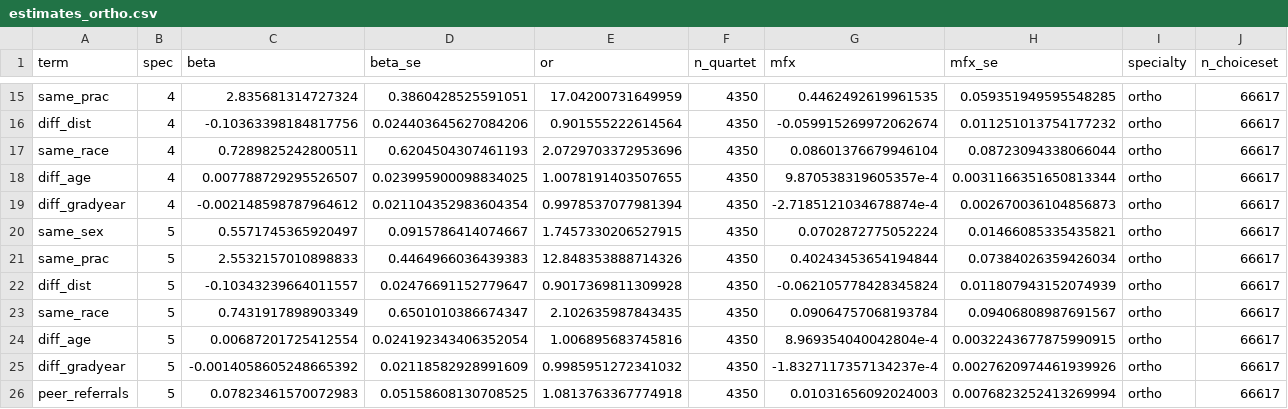
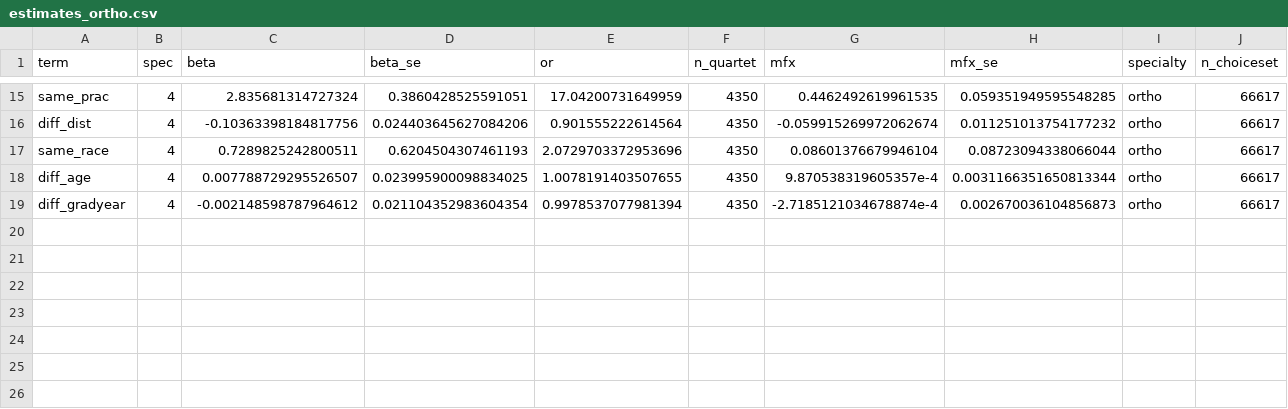
Before and after one commit to imccart/physician-referral-formation, a CSV file: results/tables/estimates_ortho.csv, drawn as a sheet; only a part is shown, gaps mark what is left out; the diff names each change by its address in the sheet, - before the commit and + after, or states it on an @@ line.

```diff
--- a/results/tables/estimates_ortho.csv
+++ b/results/tables/estimates_ortho.csv
-row 20: same_sex | 5 | 0.5571745365920497 | 0.0915786414074667 | 1.7457330206527915 | 4350 | 0.0702872775052224 | 0.01466085335435821 | ortho | 66617
-row 21: same_prac | 5 | 2.5532157010898833 | 0.4464966036439383 | 12.848353888714326 | 4350 | 0.40243453654194844 | 0.07384026359426034 | ortho | 66617
-row 22: diff_dist | 5 | -0.10343239664011557 | 0.02476691152779647 | 0.9017369811309928 | 4350 | -0.062105778428345824 | 0.011807943152074939 | ortho | 66617
-row 23: same_race | 5 | 0.7431917898903349 | 0.6501010386674347 | 2.102635987843435 | 4350 | 0.09064757068193784 | 0.09406808987691567 | ortho | 66617
-row 24: diff_age | 5 | 0.00687201725412554 | 0.024192343406352054 | 1.006895683745816 | 4350 | 8.969354040042804e-4 | 0.0032243677875990915 | ortho | 66617
-row 25: diff_gradyear | 5 | -0.0014058605248665392 | 0.02118582928991609 | 0.9985951272341032 | 4350 | -1.8327117357134237e-4 | 0.0027620974461939926 | ortho | 66617
-row 26: peer_referrals | 5 | 0.07823461570072983 | 0.05158608130708525 | 1.0813763367774918 | 4350 | 0.01031656092024003 | 0.0076823252413269994 | ortho | 66617
```
Also changed, not shown: results/tables/estimates_cardioem.csv, results/tables/estimates_derm.csv, 5 other files.
